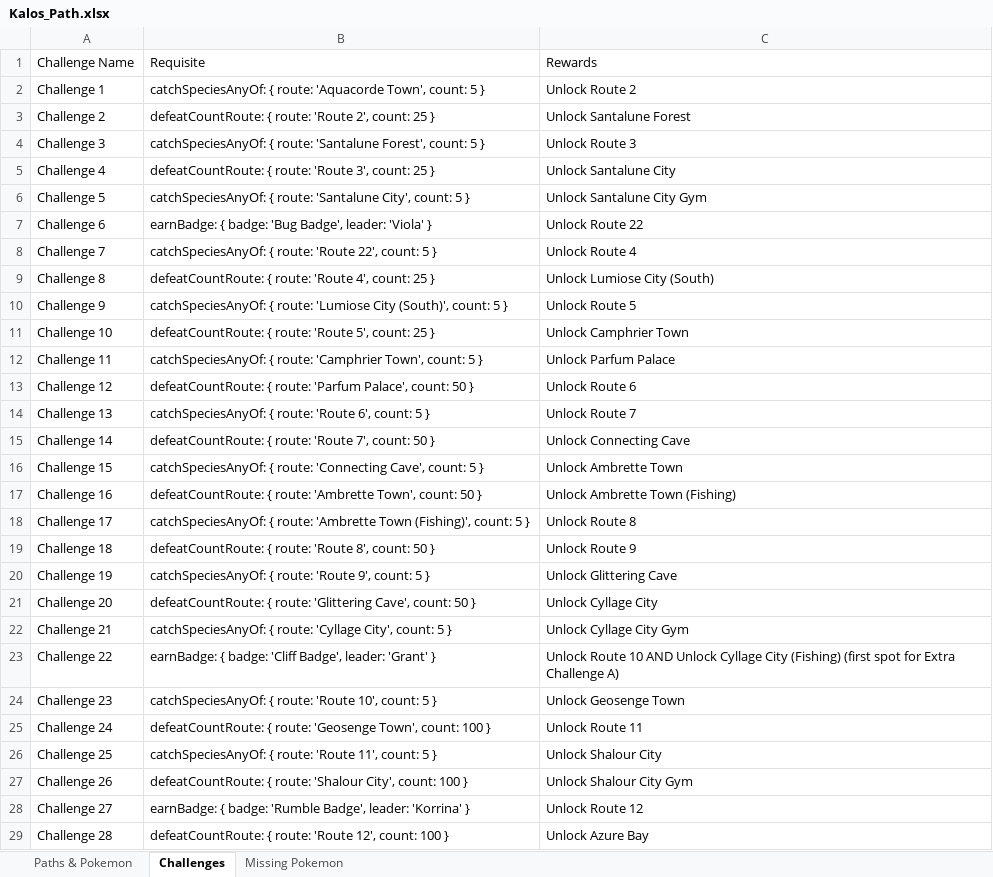
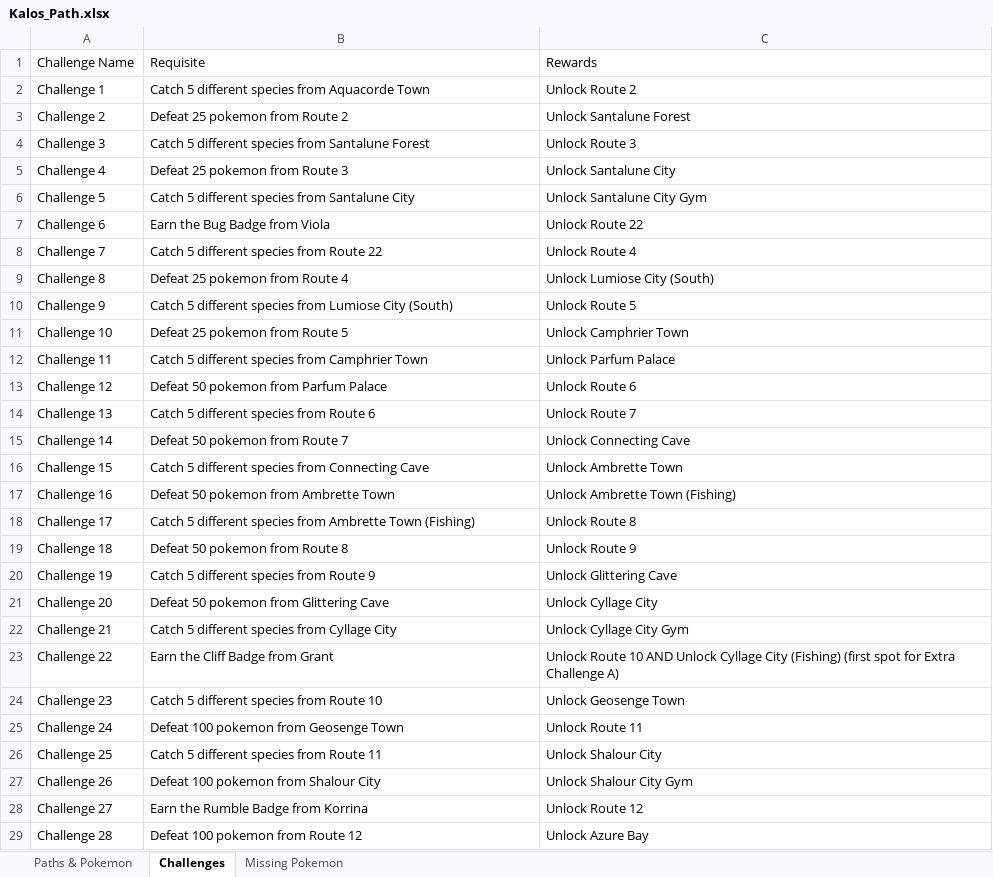
Before and after one commit to lsampaio1337-beep/PiW, an Excel workbook: Kalos_Path.xlsx, sheet Challenges, drawn as a sheet; only a part is shown; values as stored, in another font and other column widths than the file's, no borders; the diff covers the shown part only; the diff names each change by its address in the sheet, - before the commit and + after, or states it on an @@ line.

```diff
--- a/Kalos_Path.xlsx (sheet Challenges)
+++ b/Kalos_Path.xlsx (sheet Challenges)
-B2: catchSpeciesAnyOf: { route: 'Aquacorde Town', count: 5 }
+B2: Catch 5 different species from Aquacorde Town
-B3: defeatCountRoute: { route: 'Route 2', count: 25 }
+B3: Defeat 25 pokemon from Route 2
-B4: catchSpeciesAnyOf: { route: 'Santalune Forest', count: 5 }
+B4: Catch 5 different species from Santalune Forest
-B5: defeatCountRoute: { route: 'Route 3', count: 25 }
+B5: Defeat 25 pokemon from Route 3
-B6: catchSpeciesAnyOf: { route: 'Santalune City', count: 5 }
+B6: Catch 5 different species from Santalune City
-B7: earnBadge: { badge: 'Bug Badge', leader: 'Viola' }
+B7: Earn the Bug Badge from Viola
-B8: catchSpeciesAnyOf: { route: 'Route 22', count: 5 }
+B8: Catch 5 different species from Route 22
-B9: defeatCountRoute: { route: 'Route 4', count: 25 }
+B9: Defeat 25 pokemon from Route 4
-B10: catchSpeciesAnyOf: { route: 'Lumiose City (South)', count: 5 }
+B10: Catch 5 different species from Lumiose City (South)
-B11: defeatCountRoute: { route: 'Route 5', count: 25 }
+B11: Defeat 25 pokemon from Route 5
-B12: catchSpeciesAnyOf: { route: 'Camphrier Town', count: 5 }
+B12: Catch 5 different species from Camphrier Town
-B13: defeatCountRoute: { route: 'Parfum Palace', count: 50 }
+B13: Defeat 50 pokemon from Parfum Palace
-B14: catchSpeciesAnyOf: { route: 'Route 6', count: 5 }
+B14: Catch 5 different species from Route 6
-B15: defeatCountRoute: { route: 'Route 7', count: 50 }
+B15: Defeat 50 pokemon from Route 7
-B16: catchSpeciesAnyOf: { route: 'Connecting Cave', count: 5 }
+B16: Catch 5 different species from Connecting Cave
-B17: defeatCountRoute: { route: 'Ambrette Town', count: 50 }
+B17: Defeat 50 pokemon from Ambrette Town
-B18: catchSpeciesAnyOf: { route: 'Ambrette Town (Fishing)', count: 5 }
+B18: Catch 5 different species from Ambrette Town (Fishing)
-B19: defeatCountRoute: { route: 'Route 8', count: 50 }
+B19: Defeat 50 pokemon from Route 8
-B20: catchSpeciesAnyOf: { route: 'Route 9', count: 5 }
+B20: Catch 5 different species from Route 9
-B21: defeatCountRoute: { route: 'Glittering Cave', count: 50 }
+B21: Defeat 50 pokemon from Glittering Cave
-B22: catchSpeciesAnyOf: { route: 'Cyllage City', count: 5 }
+B22: Catch 5 different species from Cyllage City
-B23: earnBadge: { badge: 'Cliff Badge', leader: 'Grant' }
+B23: Earn the Cliff Badge from Grant
-B24: catchSpeciesAnyOf: { route: 'Route 10', count: 5 }
+B24: Catch 5 different species from Route 10
-B25: defeatCountRoute: { route: 'Geosenge Town', count: 100 }
+B25: Defeat 100 pokemon from Geosenge Town
-B26: catchSpeciesAnyOf: { route: 'Route 11', count: 5 }
+B26: Catch 5 different species from Route 11
-B27: defeatCountRoute: { route: 'Shalour City', count: 100 }
+B27: Defeat 100 pokemon from Shalour City
-B28: earnBadge: { badge: 'Rumble Badge', leader: 'Korrina' }
+B28: Earn the Rumble Badge from Korrina
-B29: defeatCountRoute: { route: 'Route 12', count: 100 }
+B29: Defeat 100 pokemon from Route 12
```
Also changed, not shown: 58 edited cells elsewhere in this sheet, 2 other files.
